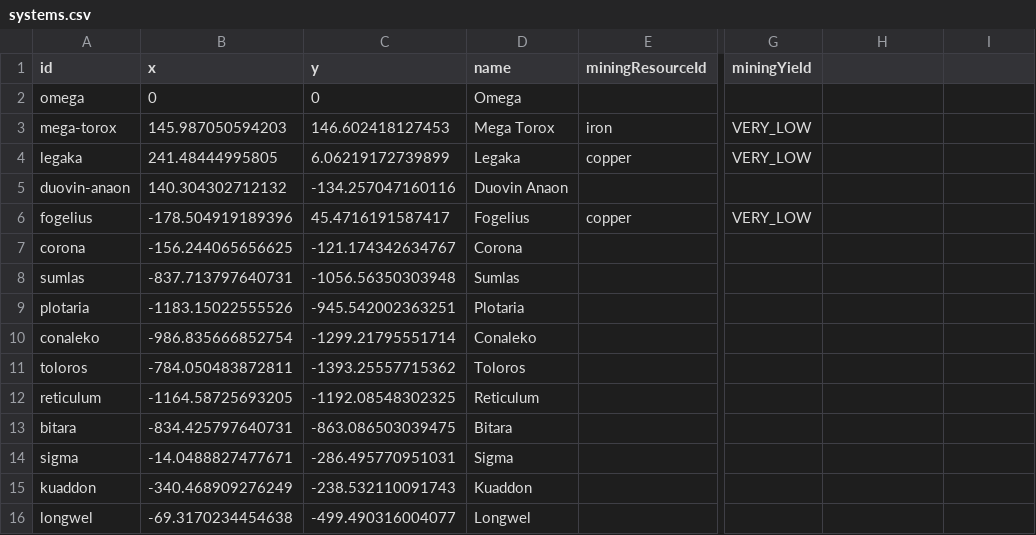
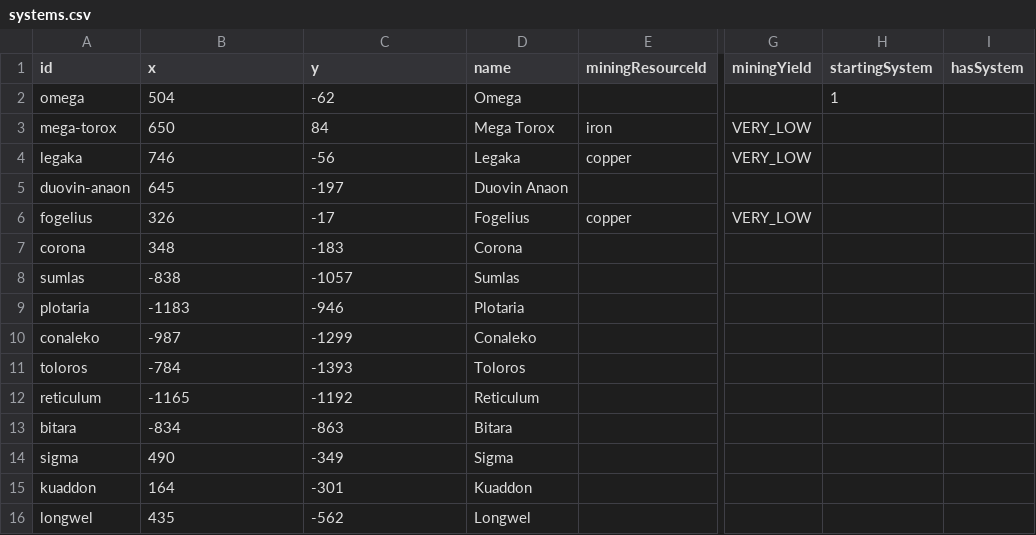
Before and after one commit to Longwelwind/space-bots, a CSV file: src/game-data/systems.csv, drawn as a sheet; only a part is shown, gaps mark what is left out; the diff covers the shown part only; the diff names each change by its address in the sheet, - before the commit and + after, or states it on an @@ line.

```diff
--- a/src/game-data/systems.csv
+++ b/src/game-data/systems.csv
-H1: (empty)
+H1: startingSystem
-I1: (empty)
+I1: hasSystem
-B2 (x): 0
+B2 (x): 504
-C2 (y): 0
+C2 (y): -62
-H2 (startingSystem): (empty)
+H2 (startingSystem): 1
-B3 (x): 145.987050594203
+B3 (x): 650
-C3 (y): 146.602418127453
+C3 (y): 84
-B4 (x): 241.48444995805
+B4 (x): 746
-C4 (y): 6.06219172739899
+C4 (y): -56
-B5 (x): 140.304302712132
+B5 (x): 645
-C5 (y): -134.257047160116
+C5 (y): -197
-B6 (x): -178.504919189396
+B6 (x): 326
-C6 (y): 45.4716191587417
+C6 (y): -17
-B7 (x): -156.244065656625
+B7 (x): 348
-C7 (y): -121.174342634767
+C7 (y): -183
-B8 (x): -837.713797640731
+B8 (x): -838
-C8 (y): -1056.56350303948
+C8 (y): -1057
-B9 (x): -1183.15022555526
+B9 (x): -1183
-C9 (y): -945.542002363251
+C9 (y): -946
-B10 (x): -986.835666852754
+B10 (x): -987
-C10 (y): -1299.21795551714
+C10 (y): -1299
-B11 (x): -784.050483872811
+B11 (x): -784
-C11 (y): -1393.25557715362
+C11 (y): -1393
-B12 (x): -1164.58725693205
+B12 (x): -1165
-C12 (y): -1192.08548302325
+C12 (y): -1192
-B13 (x): -834.425797640731
+B13 (x): -834
-C13 (y): -863.086503039475
+C13 (y): -863
-B14 (x): -14.0488827477671
+B14 (x): 490
-C14 (y): -286.495770951031
+C14 (y): -349
-B15 (x): -340.468909276249
+B15 (x): 164
-C15 (y): -238.532110091743
+C15 (y): -301
-B16 (x): -69.3170234454638
+B16 (x): 435
-C16 (y): -499.490316004077
+C16 (y): -562
```
Also changed, not shown: 104 edited cells elsewhere in this file, src/game-data/resources.csv, src/game-data/system-links.csv, 26 other files.
